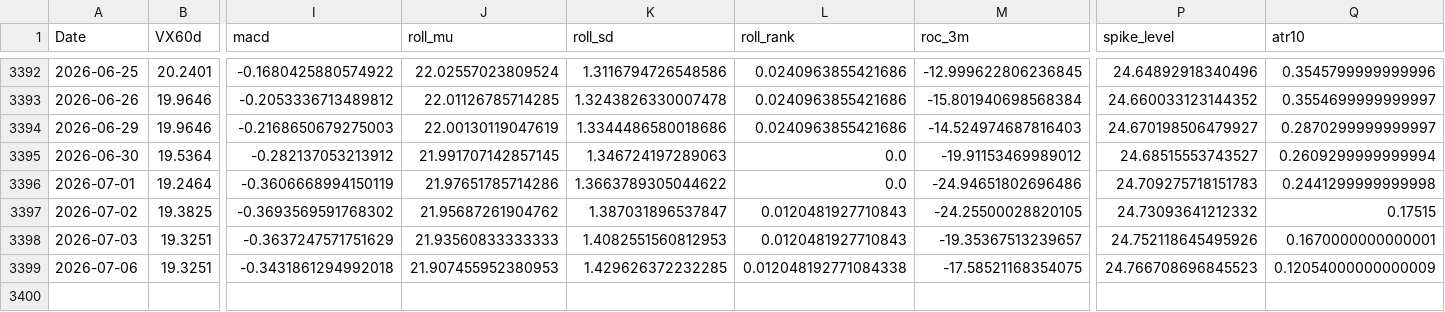
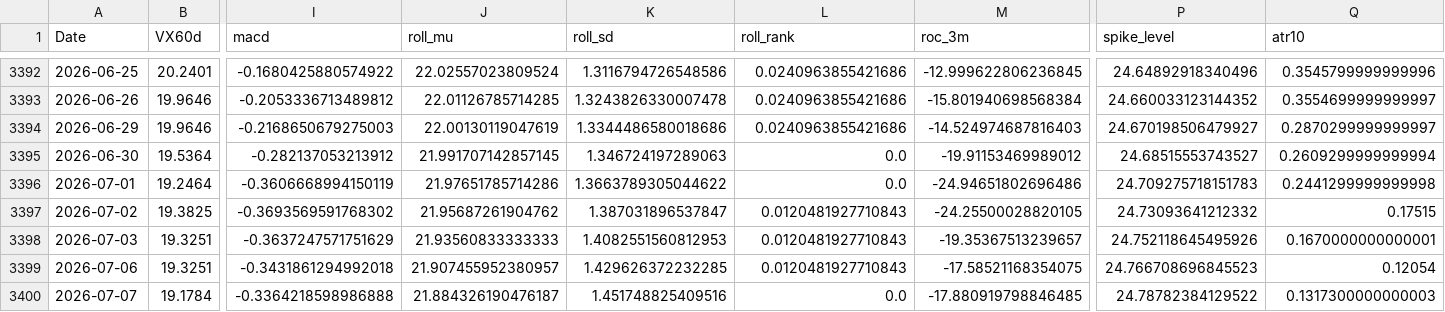
Before and after one commit to laimanto/VF75-strategy, a CSV file: data/features.csv, drawn as a sheet; only a part is shown, gaps mark what is left out; rows hold the shown columns only; the diff names each change by its address in the sheet, - before the commit and + after, or states it on an @@ line.

```diff
--- a/data/features.csv
+++ b/data/features.csv
-J3399 (roll_mu): 21.907455952380953
+J3399 (roll_mu): 21.907455952380957
-L3399 (roll_rank): 0.012048192771084338
+L3399 (roll_rank): 0.0120481927710843
-Q3399 (atr10): 0.12054000000000009
+Q3399 (atr10): 0.12054
+row 3400: 2026-07-07 | 19.1784 | -0.3364218598986888 | 21.884326190476187 | 1.451748825409516 | 0.0 | -17.880919798846485 | 24.78782384129522 | 0.1317300000000003
```
Also changed, not shown: data/option_price.csv, data/vx_history.csv, 2 other files.
